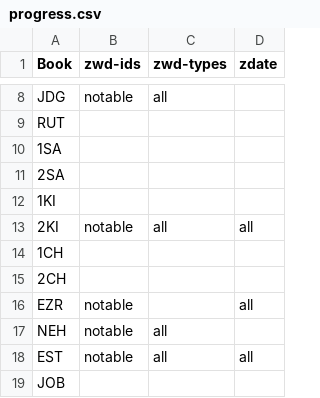
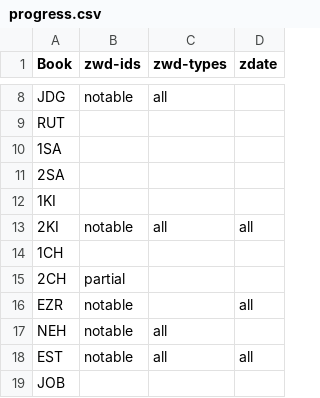
Before and after one commit to BrianMacIntosh/bsb-wikidata, a CSV file: progress.csv, drawn as a sheet; only a part is shown, gaps mark what is left out.

```diff
--- a/progress.csv
+++ b/progress.csv
@@ -14,3 +14,3 @@ RUT,,,
 1CH,,,
-2CH,,,
+2CH,partial,,
 EZR,notable,,all
```
Also changed, not shown: 2 other files.
